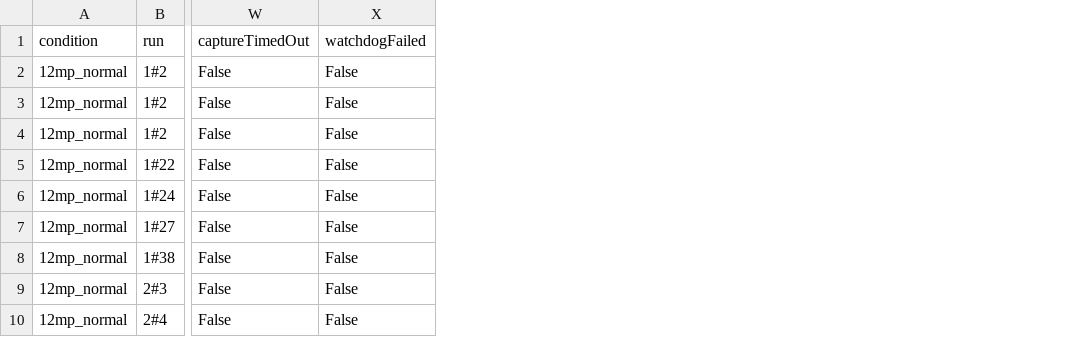
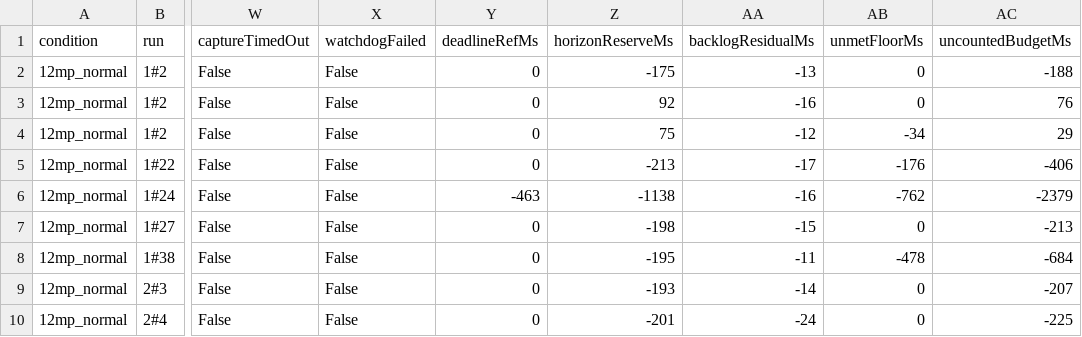
Before and after one commit to ParkMinHyun/SEIP-27, a CSV file: data/rq3/coordination/flexible_cases.csv, drawn as a sheet; only a part is shown, gaps mark what is left out; the diff names each change by its address in the sheet, - before the commit and + after, or states it on an @@ line.

```diff
--- a/data/rq3/coordination/flexible_cases.csv
+++ b/data/rq3/coordination/flexible_cases.csv
+column Y (deadlineRefMs), rows 2-10: 0 | 0 | 0 | 0 | -463 | 0 | 0 | 0 | 0
+column Z (horizonReserveMs), rows 2-10: -175 | 92 | 75 | -213 | -1138 | -198 | -195 | -193 | -201
+column AA (backlogResidualMs), rows 2-10: -13 | -16 | -12 | -17 | -16 | -15 | -11 | -14 | -24
+column AB (unmetFloorMs), rows 2-10: 0 | 0 | -34 | -176 | -762 | 0 | -478 | 0 | 0
+column AC (uncountedBudgetMs), rows 2-10: -188 | 76 | 29 | -406 | -2379 | -213 | -684 | -207 | -225
```
Also changed, not shown: data/rq3/coordination/action_summary.csv, data/rq3/coordination/mandatory_floor_cases.csv, 13 other files.
